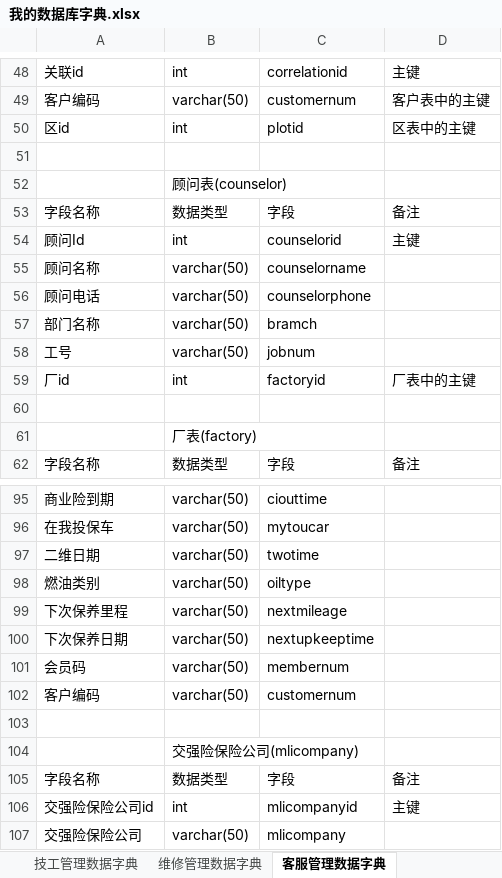
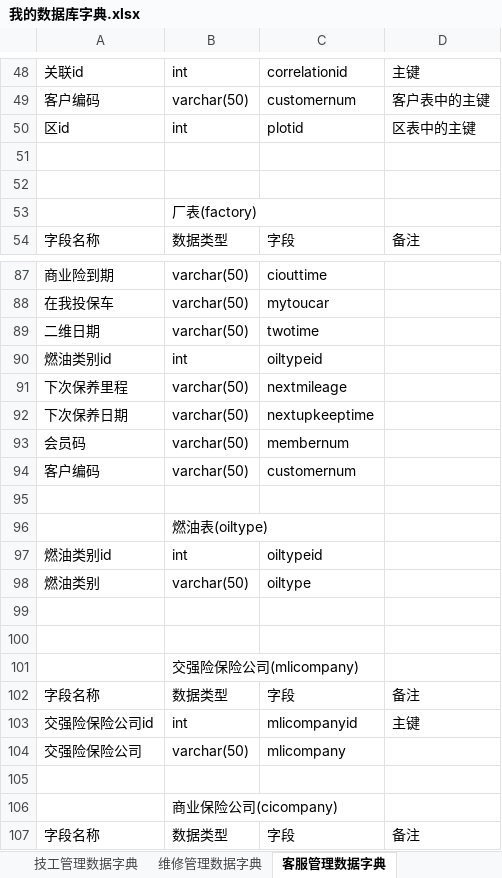
Before and after one commit to liuquan888/dzw, an Excel workbook: 数据字典/我的数据库字典.xlsx, sheet 客服管理数据字典, drawn as a sheet; only a part is shown, gaps mark what is left out; the shorter side is filled out with more unchanged rows; values as stored, in another font and other column widths than the file's, no cell formats; removed rows and columns are numbered as before the commit, all else as after; the diff covers the shown part only; the diff names each change by its address in the sheet, - before the commit and + after, or states it on an @@ line.

```diff
--- a/数据字典/我的数据库字典.xlsx (sheet 客服管理数据字典)
+++ b/数据字典/我的数据库字典.xlsx (sheet 客服管理数据字典)
-row 52:  | 顾问表(counselor)
-row 53: 字段名称 | 数据类型 | 字段 | 备注
-row 54: 顾问Id | int | counselorid | 主键
-row 55: 顾问名称 | varchar(50) | counselorname
-row 56: 顾问电话 | varchar(50) | counselorphone
-row 57: 部门名称 | varchar(50) | bramch
-row 58: 工号 | varchar(50) | jobnum
-row 59: 厂id | int | factoryid | 厂表中的主键
+row 90: 燃油类别id | int | oiltypeid
+row 95: (empty)
+row 96:  | 燃油表(oiltype)
+row 97: 燃油类别id | int | oiltypeid
+row 99: (empty)
```
Also changed, not shown: 120 removed rows and 4 edited cells elsewhere in this sheet, sheet 所有数据, cell formats.
